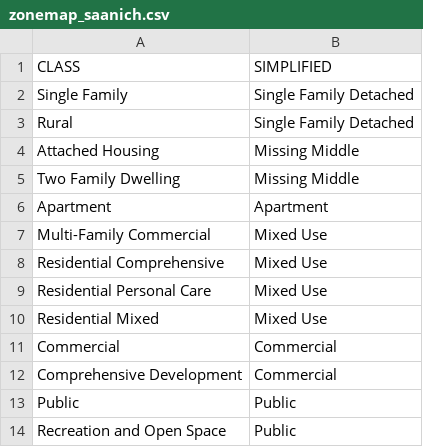
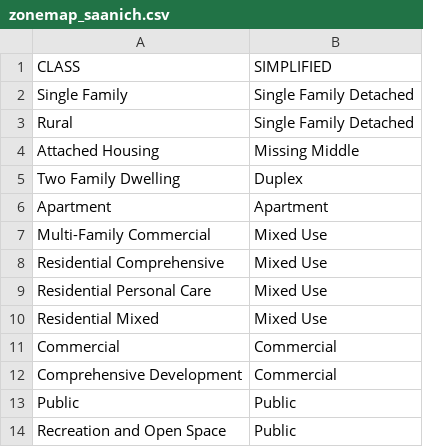
Before and after one commit to homesforliving/mapping, a CSV file: SaanichZoning/zonemap_saanich.csv, drawn as a sheet.

```diff
--- a/SaanichZoning/zonemap_saanich.csv
+++ b/SaanichZoning/zonemap_saanich.csv
@@ -4,3 +4,3 @@ Rural,Single Family Detached
 Attached Housing,Missing Middle
-Two Family Dwelling,Missing Middle
+Two Family Dwelling,Duplex
 Apartment,Apartment
```
Also changed, not shown: ColwoodZoning/zonemap_colwood.csv, 3 other files.
